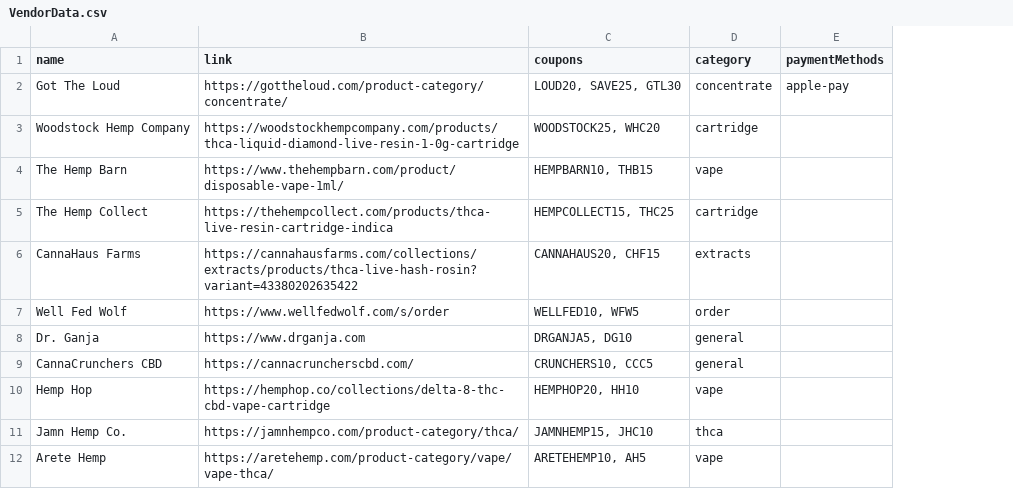
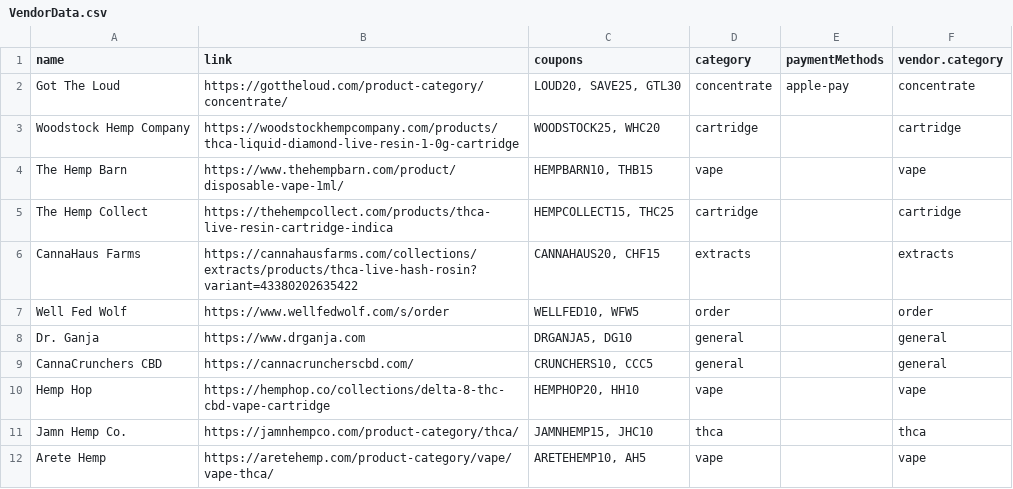
Before and after one commit to sashathelambo/weedbook-directory, a CSV file: VendorData.csv, drawn as a sheet; only a part is shown; the diff names each change by its address in the sheet, - before the commit and + after, or states it on an @@ line.

```diff
--- a/VendorData.csv
+++ b/VendorData.csv
+column F (vendor.category), rows 2-12: concentrate | cartridge | vape | cartridge | extracts | order | general | general | vape | thca | vape
```
Also changed, not shown: 2 other files.
